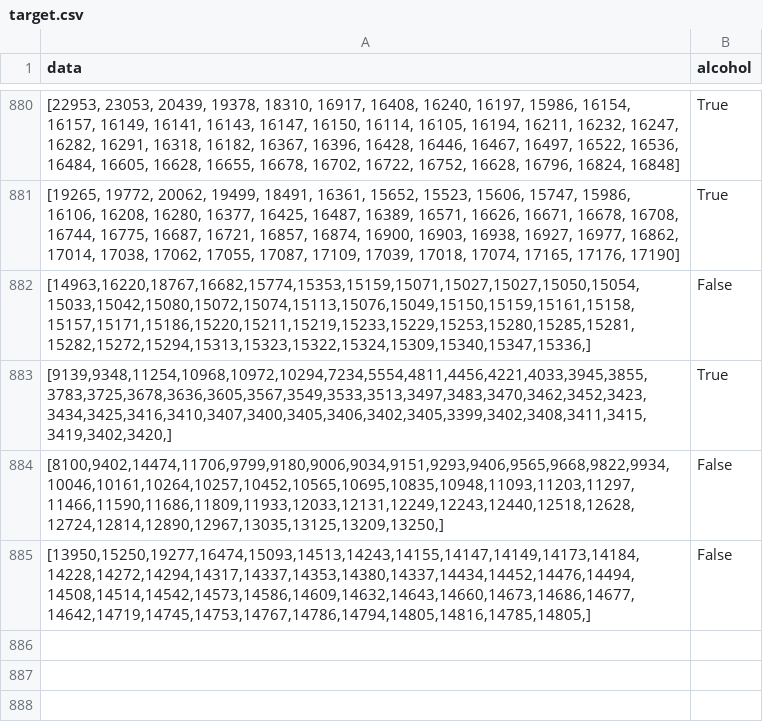
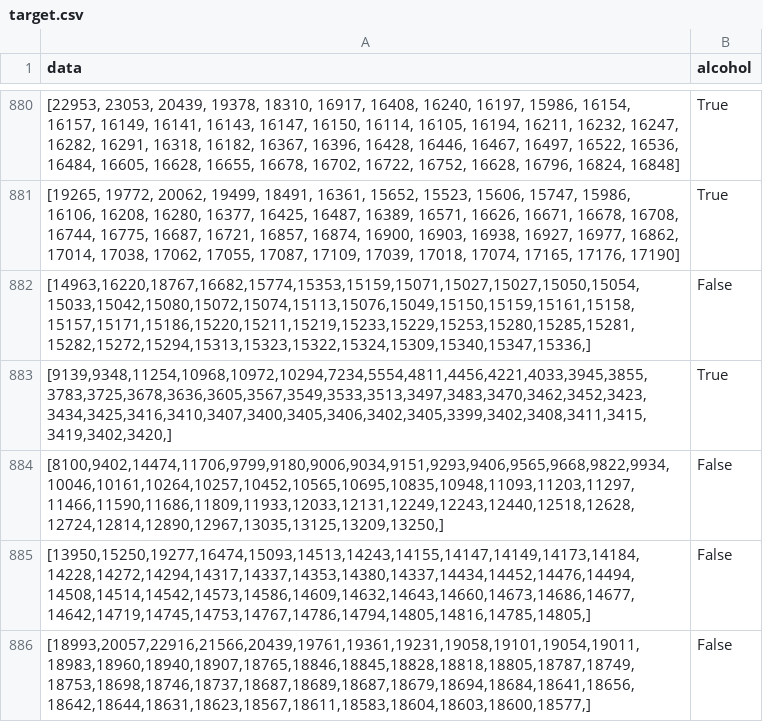
Before and after one commit to KlaussMarchi/DataScience, a CSV file: Alcohol/Dataset/target.csv, drawn as a sheet; only a part is shown, gaps mark what is left out.

```diff
--- a/Alcohol/Dataset/target.csv
+++ b/Alcohol/Dataset/target.csv
@@ -885 +885,2 @@ data,alcohol
 "[13950,15250,19277,16474,15093,14513,14243,14155,14147,14149,14173,14184,14228,14272,14294,14317,14337,14353,14380,14337,14434,14452,14476,14494,14508,14514,14542,14573,14586,14609,14632,14643,14660,14673,14686,14677,14642,14719,14745,14753,14767,14786,14794,14805,14816,14785,14805,]", False
+"[18993,20057,22916,21566,20439,19761,19361,19231,19058,19101,19054,19011,18983,18960,18940,18907,18765,18846,18845,18828,18818,18805,18787,18749,18753,18698,18746,18737,18687,18689,18687,18679,18694,18684,18641,18656,18642,18644,18631,18623,18567,18611,18583,18604,18603,18600,18577,]", False
```
Also changed, not shown: 55 other files.
